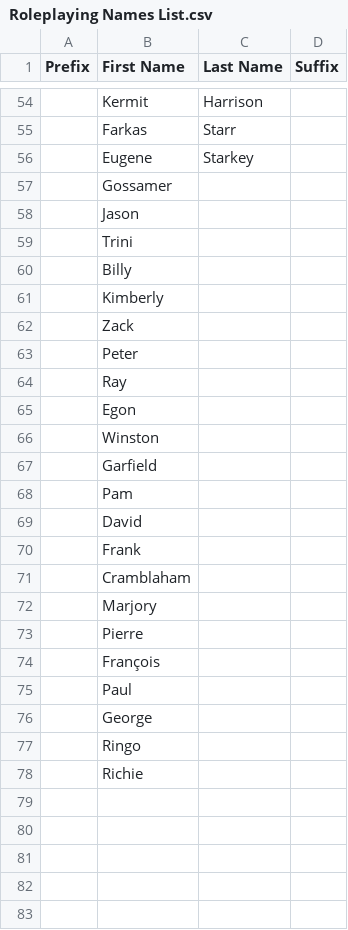
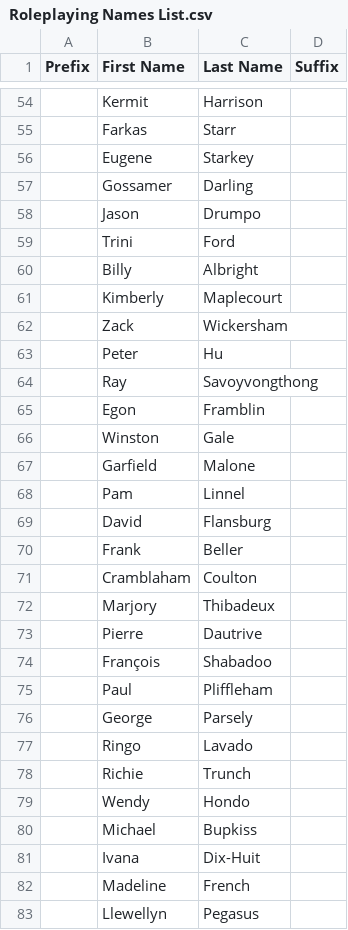
Before and after one commit to potatobucket/RPG-stat-generator, a CSV file: Roleplaying Names List.csv, drawn as a sheet; only a part is shown, gaps mark what is left out; the diff covers the shown part only; the diff names each change by its address in the sheet, - before the commit and + after, or states it on an @@ line.

Commit message:
Updating names list
Updated the list of names for random guys with the help of my friends. Also added credit to the README for that fact.

```diff
--- a/Roleplaying Names List.csv
+++ b/Roleplaying Names List.csv
-C57 (Last Name): (empty)
+C57 (Last Name): Darling
-C58 (Last Name): (empty)
+C58 (Last Name): Drumpo
-C59 (Last Name): (empty)
+C59 (Last Name): Ford
-C60 (Last Name): (empty)
+C60 (Last Name): Albright
-C61 (Last Name): (empty)
+C61 (Last Name): Maplecourt
-C62 (Last Name): (empty)
+C62 (Last Name): Wickersham
-C63 (Last Name): (empty)
+C63 (Last Name): Hu
-C64 (Last Name): (empty)
+C64 (Last Name): Savoyvongthong
-C65 (Last Name): (empty)
+C65 (Last Name): Framblin
-C66 (Last Name): (empty)
+C66 (Last Name): Gale
-C67 (Last Name): (empty)
+C67 (Last Name): Malone
-C68 (Last Name): (empty)
+C68 (Last Name): Linnel
-C69 (Last Name): (empty)
+C69 (Last Name): Flansburg
-C70 (Last Name): (empty)
+C70 (Last Name): Beller
-C71 (Last Name): (empty)
+C71 (Last Name): Coulton
-C72 (Last Name): (empty)
+C72 (Last Name): Thibadeux
-C73 (Last Name): (empty)
+C73 (Last Name): Dautrive
-C74 (Last Name): (empty)
+C74 (Last Name): Shabadoo
-C75 (Last Name): (empty)
+C75 (Last Name): Pliffleham
-C76 (Last Name): (empty)
+C76 (Last Name): Parsely
-C77 (Last Name): (empty)
+C77 (Last Name): Lavado
-C78 (Last Name): (empty)
+C78 (Last Name): Trunch
+row 79:  | Wendy | Hondo
+row 80:  | Michael | Bupkiss
+row 81:  | Ivana | Dix-Huit
+row 82:  | Madeline | French
+row 83:  | Llewellyn | Pegasus
```
Also changed, not shown: 33 added rows and 31 edited cells elsewhere in this file, 1 other file.
